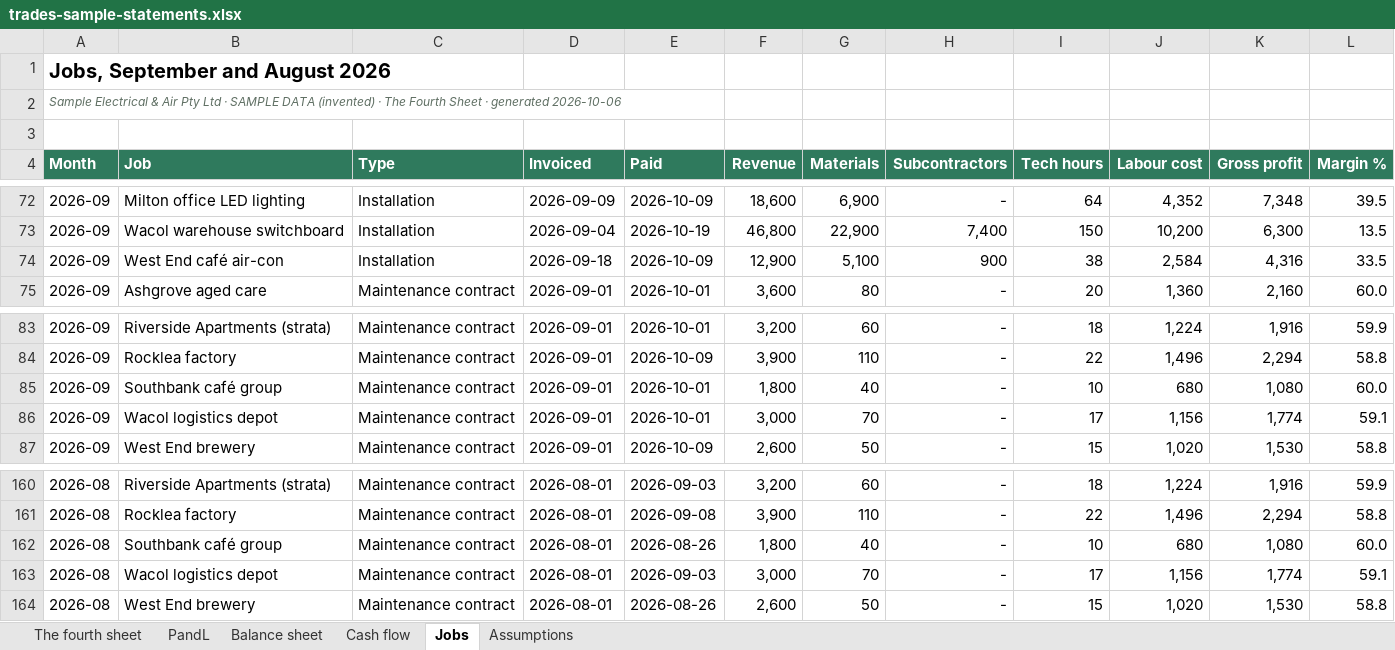
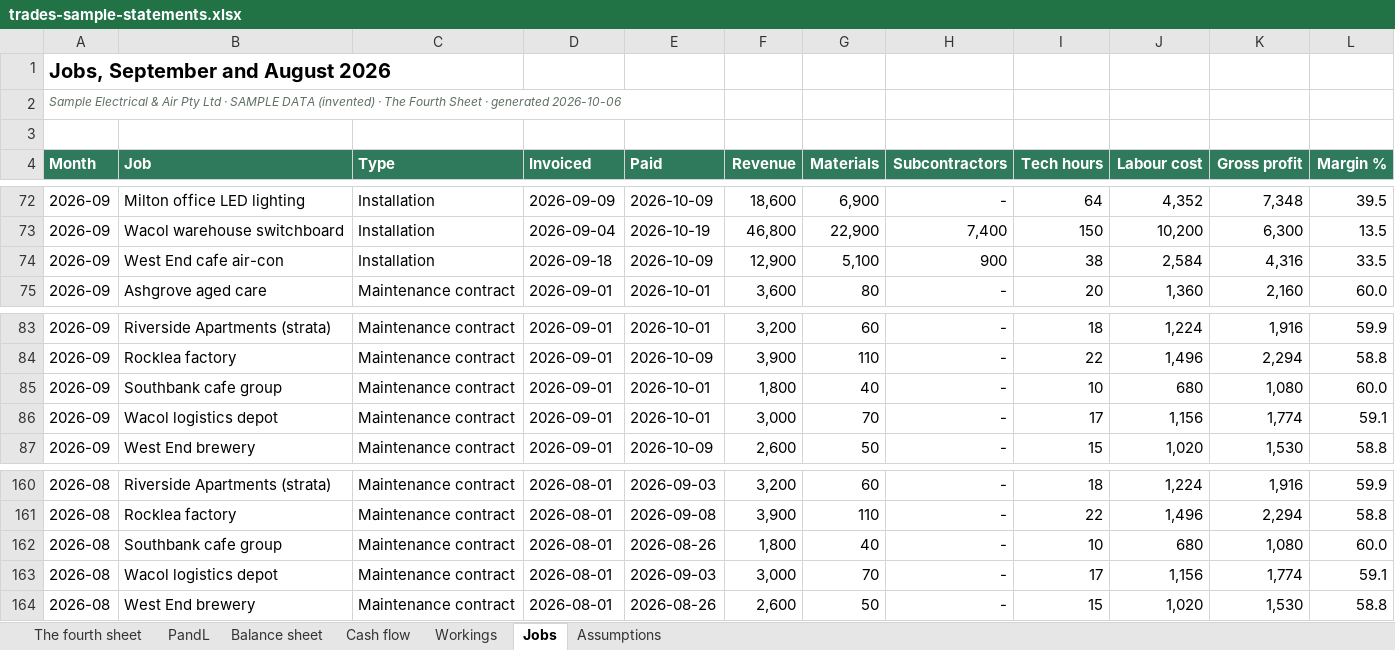
Before and after one commit to nnbooth/3sheets, an Excel workbook: media/exports/trades-sample-statements.xlsx, sheet Jobs, drawn as a sheet; only a part is shown, gaps mark what is left out; values as stored, in another font and other column widths than the file's, no borders; the diff names each change by its address in the sheet, - before the commit and + after, or states it on an @@ line.

```diff
--- a/media/exports/trades-sample-statements.xlsx (sheet Jobs)
+++ b/media/exports/trades-sample-statements.xlsx (sheet Jobs)
+sheet tab: Workings
-B74 (Job): West End café air-con
+B74 (Job): West End cafe air-con
-B85 (Job): Southbank café group
+B85 (Job): Southbank cafe group
-B162 (Job): Southbank café group
+B162 (Job): Southbank cafe group
```
Also changed, not shown: sheet The fourth sheet, media/exports/deliveries-sample.xlsx, media/exports/nfp-sample-statements.xlsx, 28 other files.
